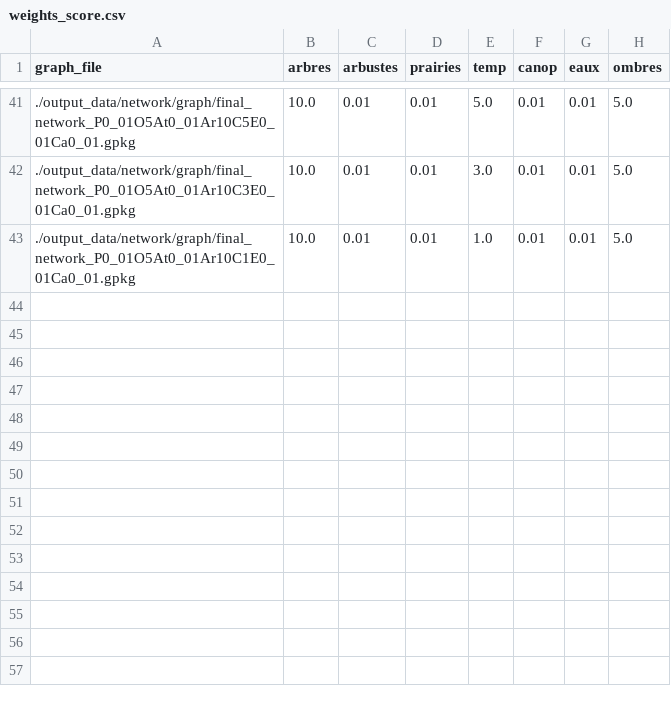
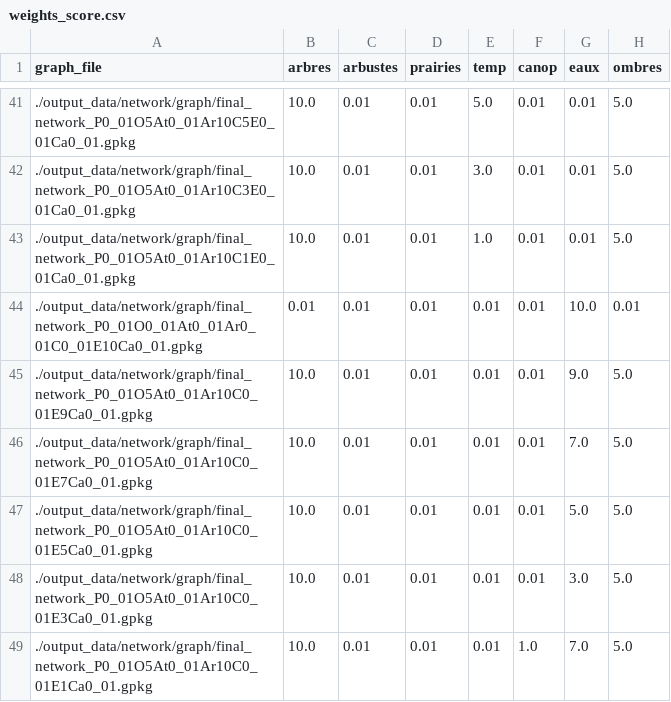
Before and after one commit to datagora-erasme/itineraire_fraicheur, a CSV file: backend/score_calculation_it/weights_score.csv, drawn as a sheet; only a part is shown, gaps mark what is left out.

Commit message:
taking account temp + eaux, almost done

```diff
--- a/backend/score_calculation_it/weights_score.csv
+++ b/backend/score_calculation_it/weights_score.csv
@@ -43 +43,7 @@ graph_file,arbres,arbustes,prairies,temp,canop,eaux,ombres
 ./output_data/network/graph/final_network_P0_01O5At0_01Ar10C1E0_01Ca0_01.gpkg,10.0,0.01,0.01,1.0,0.01,0.01,5.0
+./output_data/network/graph/final_network_P0_01O0_01At0_01Ar0_01C0_01E10Ca0_01.gpkg,0.01,0.01,0.01,0.01,0.01,10.0,0.01
+./output_data/network/graph/final_network_P0_01O5At0_01Ar10C0_01E9Ca0_01.gpkg,10.0,0.01,0.01,0.01,0.01,9.0,5.0
+./output_data/network/graph/final_network_P0_01O5At0_01Ar10C0_01E7Ca0_01.gpkg,10.0,0.01,0.01,0.01,0.01,7.0,5.0
+./output_data/network/graph/final_network_P0_01O5At0_01Ar10C0_01E5Ca0_01.gpkg,10.0,0.01,0.01,0.01,0.01,5.0,5.0
+./output_data/network/graph/final_network_P0_01O5At0_01Ar10C0_01E3Ca0_01.gpkg,10.0,0.01,0.01,0.01,0.01,3.0,5.0
+./output_data/network/graph/final_network_P0_01O5At0_01Ar10C0_01E1Ca0_01.gpkg,10.0,0.01,0.01,0.01,1.0,7.0,5.0
```
Also changed, not shown: 4 other files.
